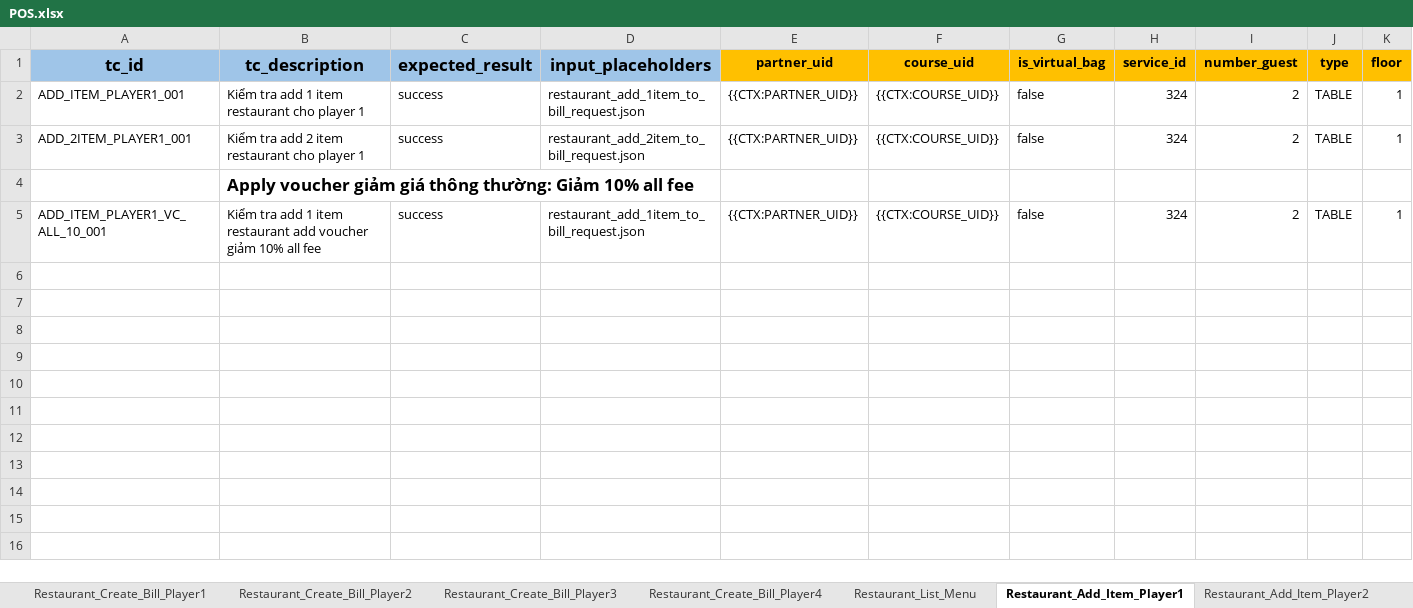
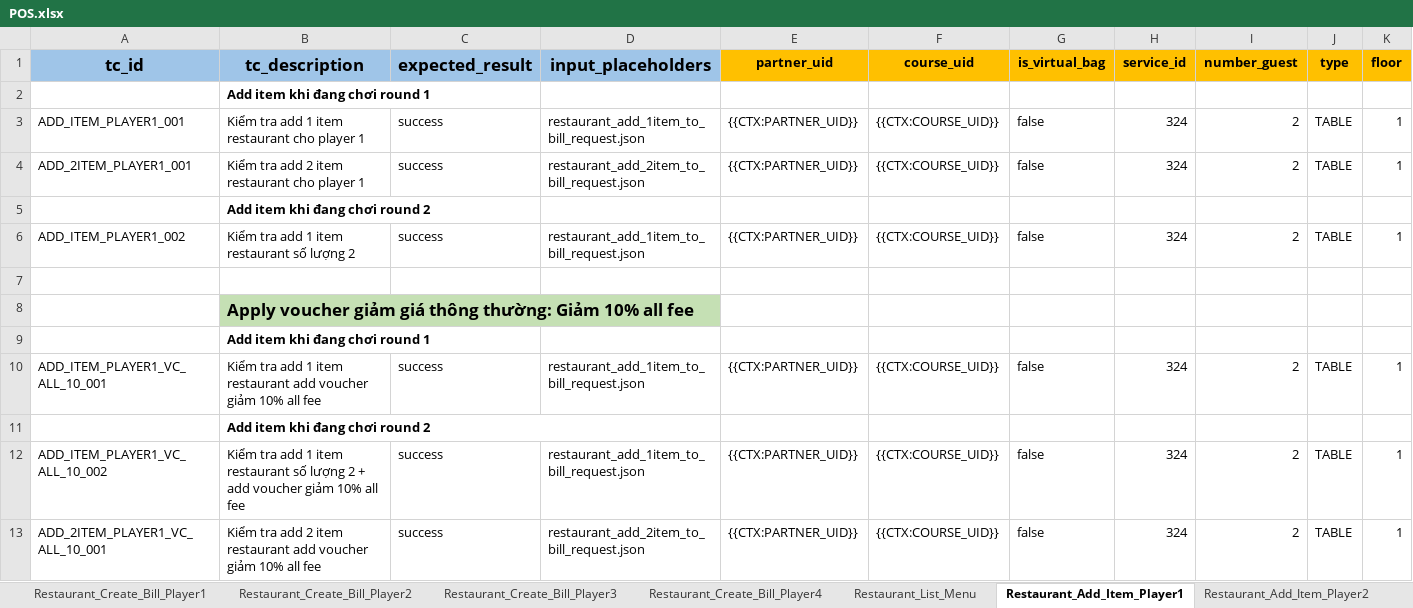
Before and after one commit to PhuongXinhGai/CARO_CMS_AUTO_API_STG, an Excel workbook: src/main/resources/input_excel_file/booking/POS.xlsx, sheet Restaurant_Add_Item_Player1, drawn as a sheet; only a part is shown; values as stored, in another font and other column widths than the file's, no borders; addresses are those after the commit; rows hold the shown columns only; the diff names each change by its address in the sheet, - before the commit and + after, or states it on an @@ line.

Commit message:
restaurant round 2

```diff
--- a/src/main/resources/input_excel_file/booking/POS.xlsx (sheet Restaurant_Add_Item_Player1)
+++ b/src/main/resources/input_excel_file/booking/POS.xlsx (sheet Restaurant_Add_Item_Player1)
+row 2:  | Add item khi đang chơi round 1
+row 5:  | Add item khi đang chơi round 2
+row 6: ADD_ITEM_PLAYER1_002 | Kiểm tra add 1 item restaurant số lượng 2 | success | restaurant_add_1item_to_bill_request.json | {{CTX:PARTNER_UID}} | {{CTX:COURSE_UID}} | false | 324 | 2 | TABLE | 1
+row 7: (empty)
-B8:D8 fill: none
+B8:D8 fill: #C5E0B4
+row 9:  | Add item khi đang chơi round 1
+row 11:  | Add item khi đang chơi round 2
+row 12: ADD_ITEM_PLAYER1_VC_ALL_10_002 | Kiểm tra add 1 item restaurant số lượng 2 + add voucher giảm 10% all fee | success | restaurant_add_1item_to_bill_request.json | {{CTX:PARTNER_UID}} | {{CTX:COURSE_UID}} | false | 324 | 2 | TABLE | 1
+row 13: ADD_2ITEM_PLAYER1_VC_ALL_10_001 | Kiểm tra add 2 item restaurant add voucher giảm 10% all fee | success | restaurant_add_2item_to_bill_request.json | {{CTX:PARTNER_UID}} | {{CTX:COURSE_UID}} | false | 324 | 2 | TABLE | 1
```
Also changed, not shown: src/main/resources/input_excel_file/booking/CICO.xlsx, src/main/resources/input_excel_file/booking/voucher.xlsx, 2 other files.
